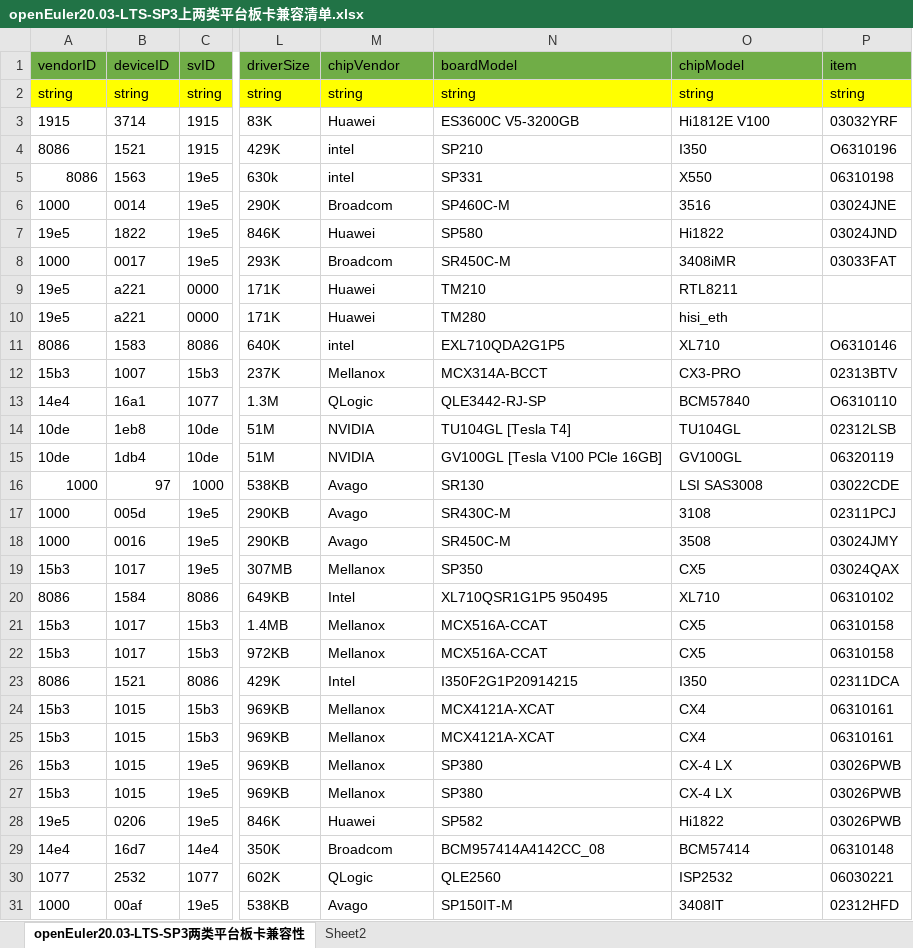
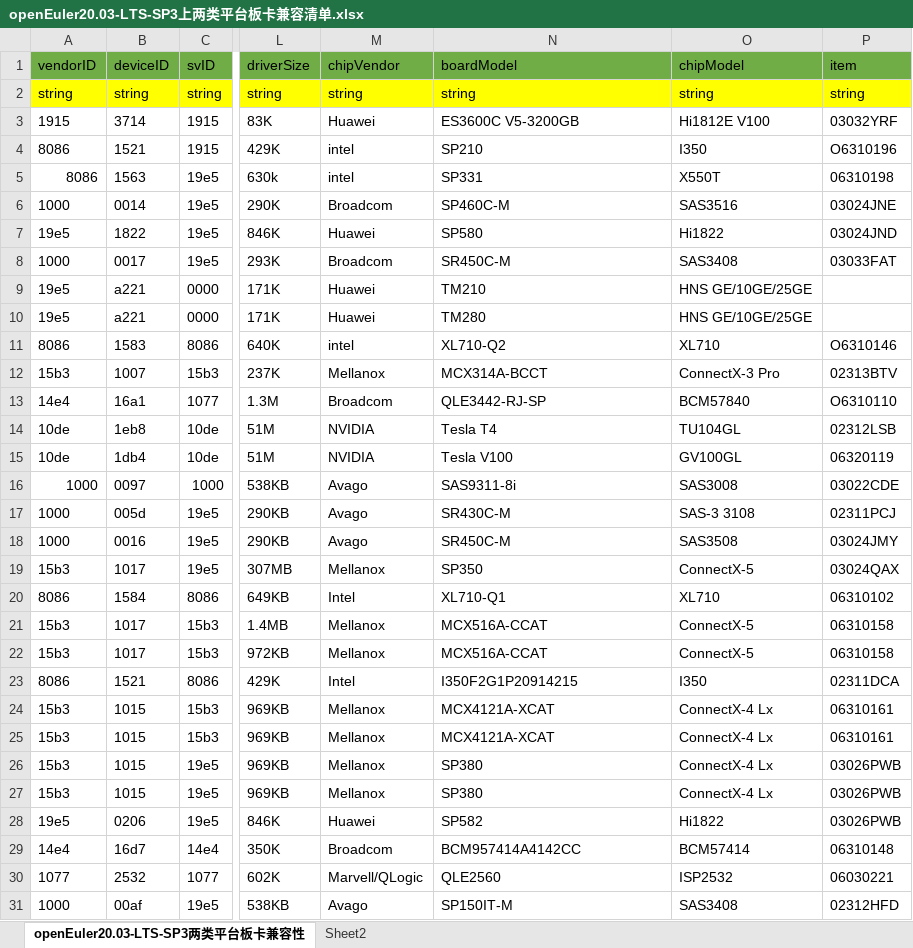
Before and after one commit to openeuler-mirror/website-v2, an Excel workbook: data/compatibility/openEuler20.03-LTS-SP3上两类平台板卡兼容清单.xlsx, sheet openEuler20.03-LTS-SP3两类平台板卡兼容性, drawn as a sheet; only a part is shown, gaps mark what is left out; values as stored, in another font and other column widths than the file's, no borders; the diff covers the shown part only; the diff names each change by its address in the sheet, - before the commit and + after, or states it on an @@ line.

```diff
--- a/data/compatibility/openEuler20.03-LTS-SP3上两类平台板卡兼容清单.xlsx (sheet openEuler20.03-LTS-SP3两类平台板卡兼容性)
+++ b/data/compatibility/openEuler20.03-LTS-SP3上两类平台板卡兼容清单.xlsx (sheet openEuler20.03-LTS-SP3两类平台板卡兼容性)
-O5 (chipModel): X550
+O5 (chipModel): X550T
-O6 (chipModel): 3516
+O6 (chipModel): SAS3516
-O8 (chipModel): 3408iMR
+O8 (chipModel): SAS3408
-O9 (chipModel): RTL8211
+O9 (chipModel): HNS GE/10GE/25GE
-O10 (chipModel): hisi_eth
+O10 (chipModel): HNS GE/10GE/25GE
-N11 (boardModel): EXL710QDA2G1P5
+N11 (boardModel): XL710-Q2
-O12 (chipModel): CX3-PRO
+O12 (chipModel): ConnectX-3 Pro
-M13 (chipVendor): QLogic
+M13 (chipVendor): Broadcom
-N14 (boardModel): TU104GL [Tesla T4]
+N14 (boardModel): Tesla T4
-N15 (boardModel): GV100GL [Tesla V100 PCle 16GB]
+N15 (boardModel): Tesla V100
-B16 (deviceID): 97
+B16 (deviceID): 0097
-N16 (boardModel): SR130
+N16 (boardModel): SAS9311-8i
-O16 (chipModel): LSI SAS3008
+O16 (chipModel): SAS3008
-O17 (chipModel): 3108
+O17 (chipModel): SAS-3 3108
-O18 (chipModel): 3508
+O18 (chipModel): SAS3508
-O19 (chipModel): CX5
+O19 (chipModel): ConnectX-5
-N20 (boardModel): XL710QSR1G1P5 950495
+N20 (boardModel): XL710-Q1
-O21:O22 (chipModel): CX5
+O21:O22 (chipModel): ConnectX-5
-O24:O25 (chipModel): CX4
+O24:O25 (chipModel): ConnectX-4 Lx
-O26:O27 (chipModel): CX-4 LX
+O26:O27 (chipModel): ConnectX-4 Lx
-N29 (boardModel): BCM957414A4142CC_08
+N29 (boardModel): BCM957414A4142CC
-M30 (chipVendor): QLogic
+M30 (chipVendor): Marvell/QLogic
-O31 (chipModel): 3408IT
+O31 (chipModel): SAS3408
```
Also changed, not shown: 37 edited cells elsewhere in this sheet, sheet Sheet2, 2 other files.
